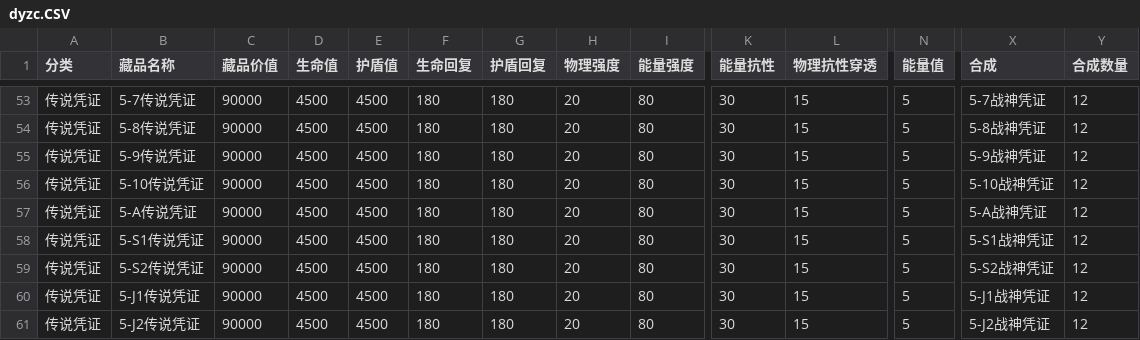
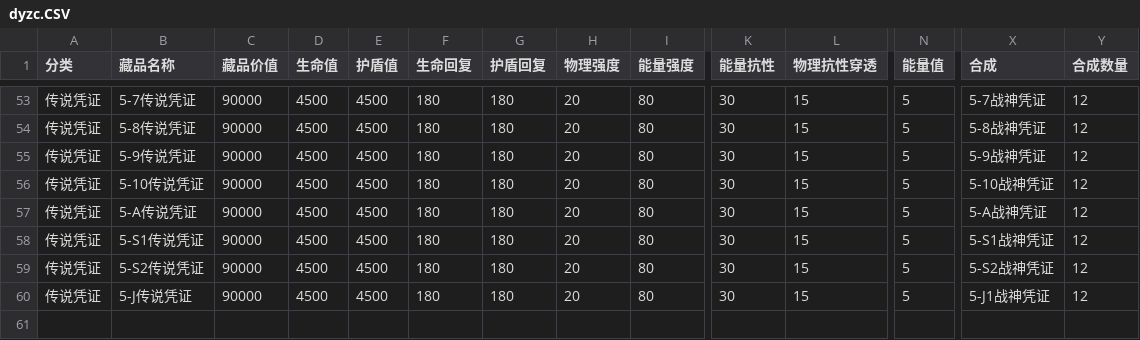
Before and after one commit to xLikeWATCHDOG/ssjj, a CSV file: public/data/all/dyzc.CSV, drawn as a sheet; only a part is shown, gaps mark what is left out; rows hold the shown columns only; the diff names each change by its address in the sheet, - before the commit and + after, or states it on an @@ line.

```diff
--- a/public/data/all/dyzc.CSV
+++ b/public/data/all/dyzc.CSV
-B60 (藏品名称): 5-J1传说凭证
+B60 (藏品名称): 5-J传说凭证
-row 61: 传说凭证 | 5-J2传说凭证 | 90000 | 4500 | 4500 | 180 | 180 | 20 | 80 | 30 | 15 | 5 | 5-J2战神凭证 | 12
```
Also changed, not shown: public/data/event/2026.01.30.wmgx.CSV, 23 other files.
